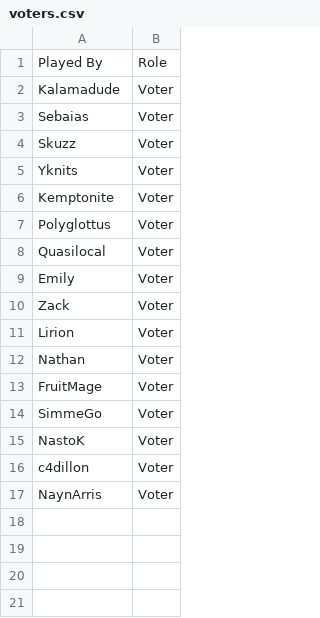
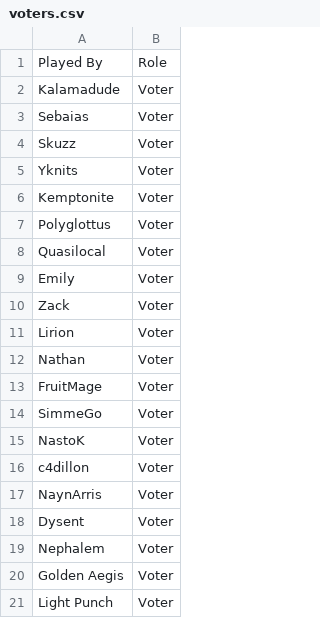
Before and after one commit to methajeux-oss/Playtest-App, a CSV file: voters.csv, drawn as a sheet; the diff names each change by its address in the sheet, - before the commit and + after, or states it on an @@ line.

Commit message:
Update voters.csv

```diff
--- a/voters.csv
+++ b/voters.csv
+row 18: Dysent | Voter
+row 19: Nephalem | Voter
+row 20: Golden Aegis | Voter
+row 21: Light Punch | Voter
```
